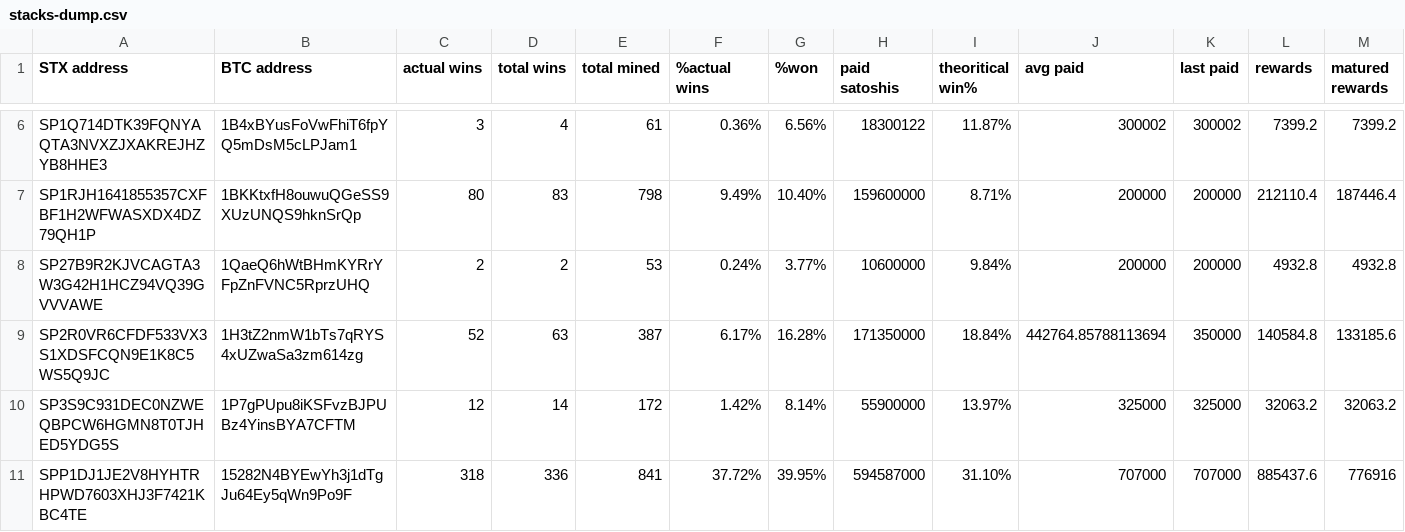
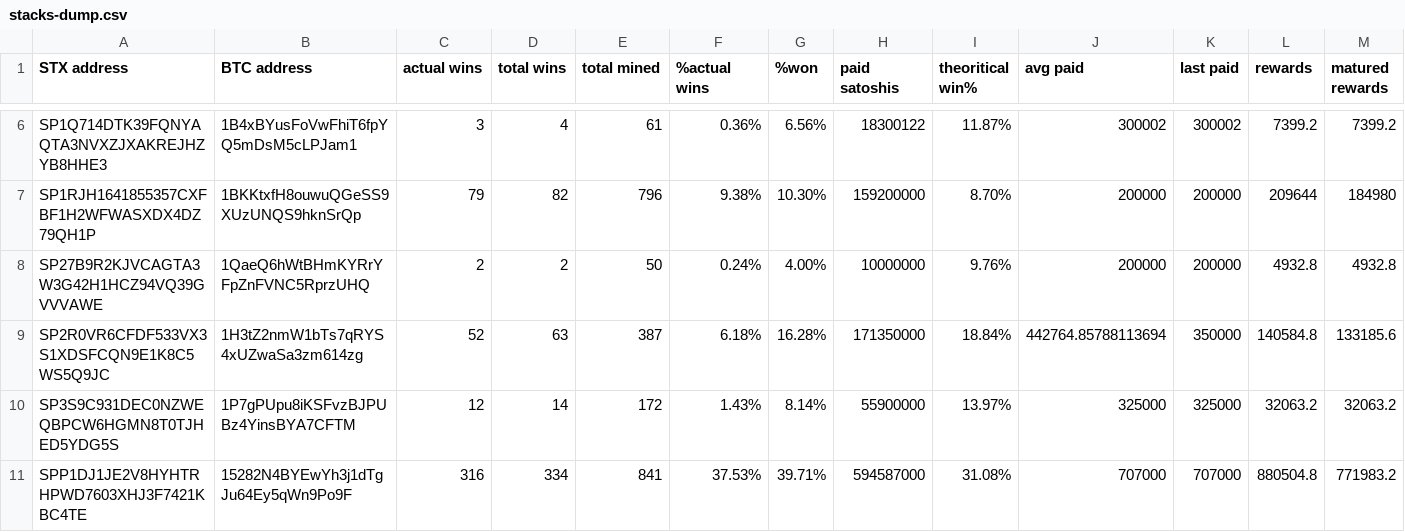
Before and after one commit to friedger/pub-stacks-dump, a CSV file: stacks-dump.csv, drawn as a sheet; only a part is shown, gaps mark what is left out; the diff covers the shown part only; the diff names each change by its address in the sheet, - before the commit and + after, or states it on an @@ line.

```diff
--- a/stacks-dump.csv
+++ b/stacks-dump.csv
-C7 (actual wins): 80
+C7 (actual wins): 79
-D7 (total wins): 83
+D7 (total wins): 82
-E7 (total mined): 798
+E7 (total mined): 796
-F7 (%actual wins): 9.49%
+F7 (%actual wins): 9.38%
-G7 (%won): 10.40%
+G7 (%won): 10.30%
-H7 (paid satoshis): 159600000
+H7 (paid satoshis): 159200000
-I7 (theoritical win%): 8.71%
+I7 (theoritical win%): 8.70%
-L7 (rewards): 212110.4
+L7 (rewards): 209644
-M7 (matured rewards): 187446.4
+M7 (matured rewards): 184980
-E8 (total mined): 53
+E8 (total mined): 50
-G8 (%won): 3.77%
+G8 (%won): 4.00%
-H8 (paid satoshis): 10600000
+H8 (paid satoshis): 10000000
-I8 (theoritical win%): 9.84%
+I8 (theoritical win%): 9.76%
-F9 (%actual wins): 6.17%
+F9 (%actual wins): 6.18%
-F10 (%actual wins): 1.42%
+F10 (%actual wins): 1.43%
-C11 (actual wins): 318
+C11 (actual wins): 316
-D11 (total wins): 336
+D11 (total wins): 334
-F11 (%actual wins): 37.72%
+F11 (%actual wins): 37.53%
-G11 (%won): 39.95%
+G11 (%won): 39.71%
-I11 (theoritical win%): 31.10%
+I11 (theoritical win%): 31.08%
-L11 (rewards): 885437.6
+L11 (rewards): 880504.8
-M11 (matured rewards): 776916
+M11 (matured rewards): 771983.2
```
Also changed, not shown: 31 edited cells elsewhere in this file, 4 other files.
